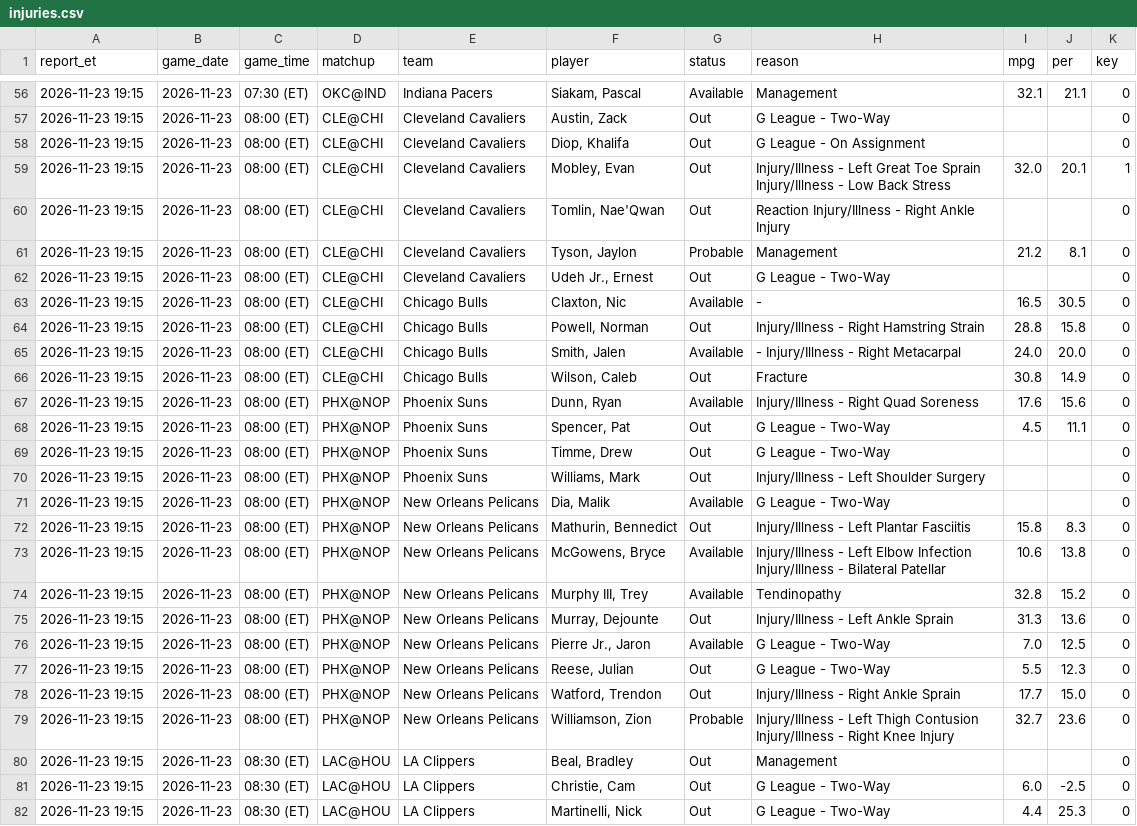
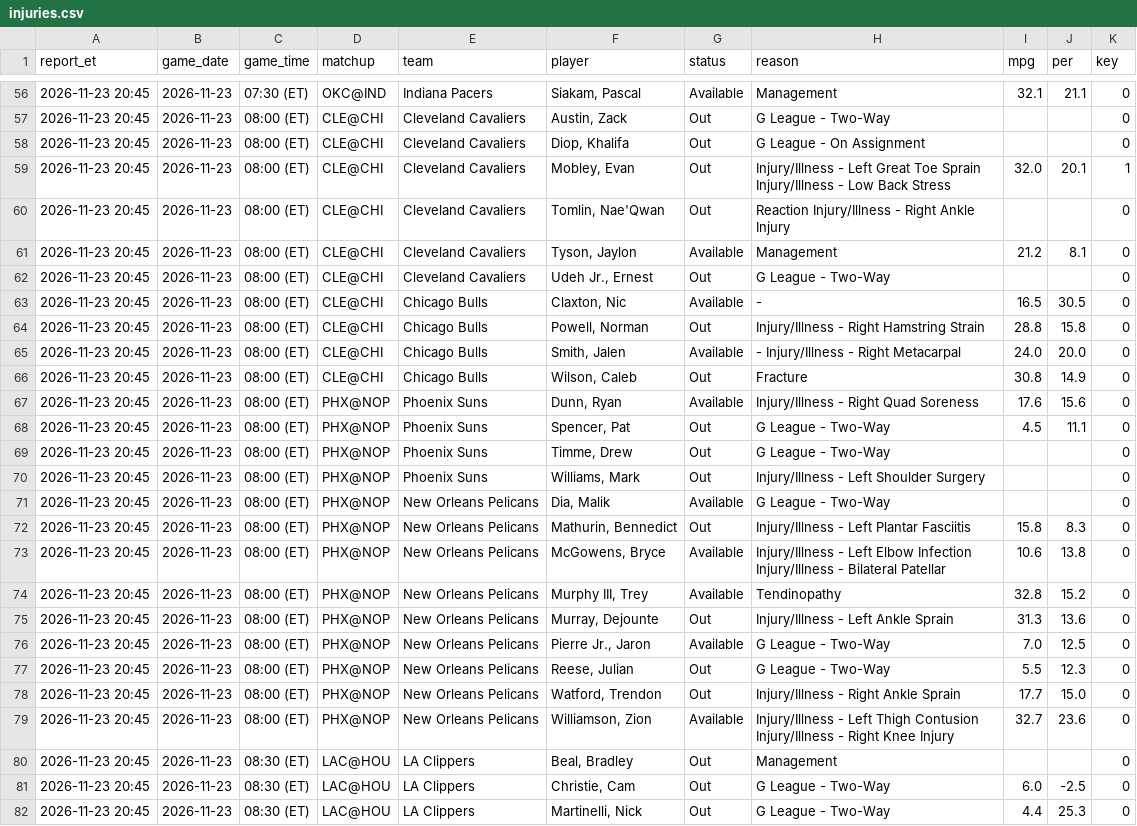
Before and after one commit to marcobets91/nba, a CSV file: injuries.csv, drawn as a sheet; only a part is shown, gaps mark what is left out; the diff covers the shown part only; the diff names each change by its address in the sheet, - before the commit and + after, or states it on an @@ line.

```diff
--- a/injuries.csv
+++ b/injuries.csv
-A56:A82 (report_et): 2026-11-23 19:15
+A56:A82 (report_et): 2026-11-23 20:45
-G61 (status): Probable
+G61 (status): Available
-G79 (status): Probable
+G79 (status): Available
```
Also changed, not shown: 108 edited cells elsewhere in this file.
